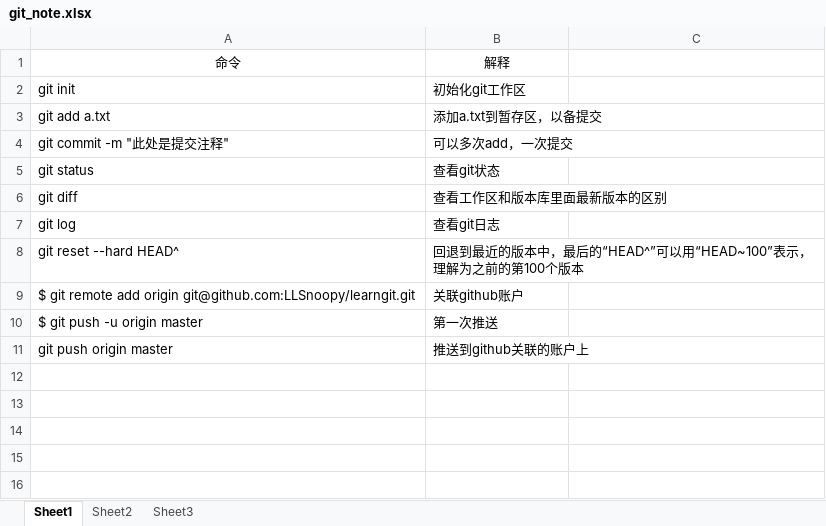
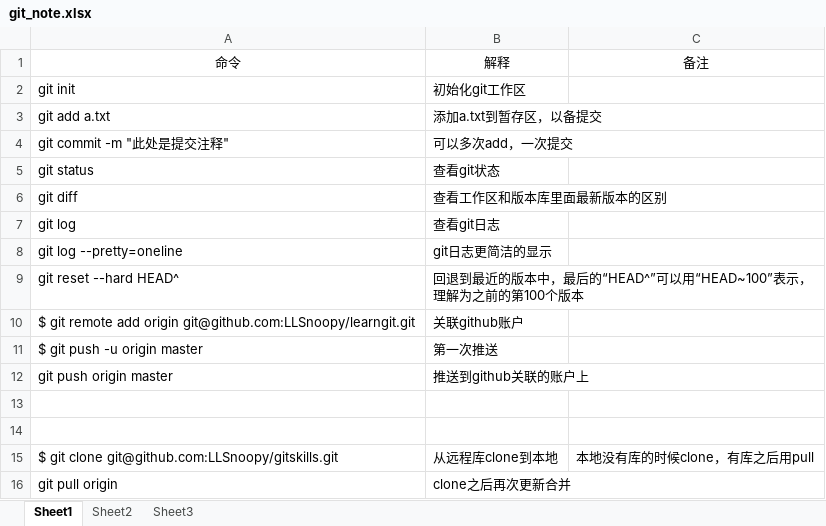
Before and after one commit to LLSnoopy/learnGit, an Excel workbook: git_note.xlsx, sheet Sheet1, drawn as a sheet; values as stored, in another font and other column widths than the file's, no borders; the diff names each change by its address in the sheet, - before the commit and + after, or states it on an @@ line.

Commit message:
add clone and pull

```diff
--- a/git_note.xlsx (sheet Sheet1)
+++ b/git_note.xlsx (sheet Sheet1)
-C1: (empty)
+C1: 备注
+row 8: git log --pretty=oneline | git日志更简洁的显示
+row 13: (empty)
+row 14: (empty)
+row 15: $ git clone git@github.com:LLSnoopy/gitskills.git | 从远程库clone到本地 | 本地没有库的时候clone，有库之后用pull
+row 16: git pull origin | clone之后再次更新合并
```
